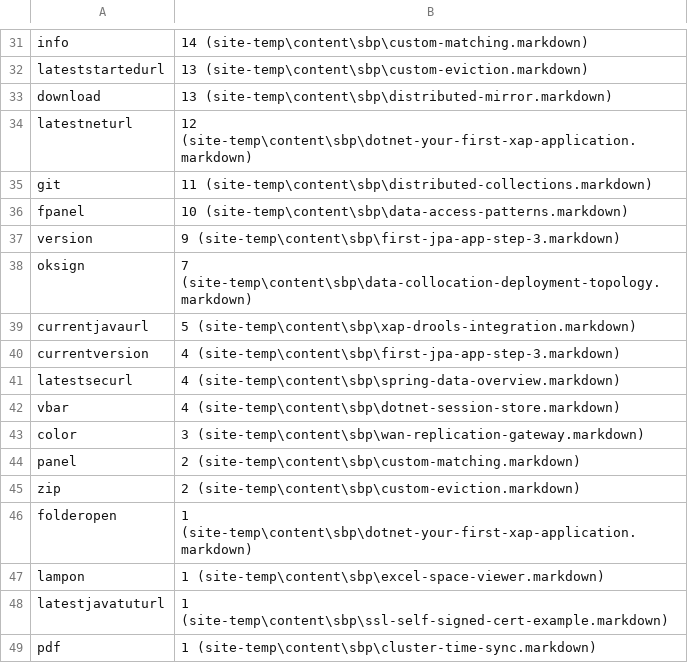
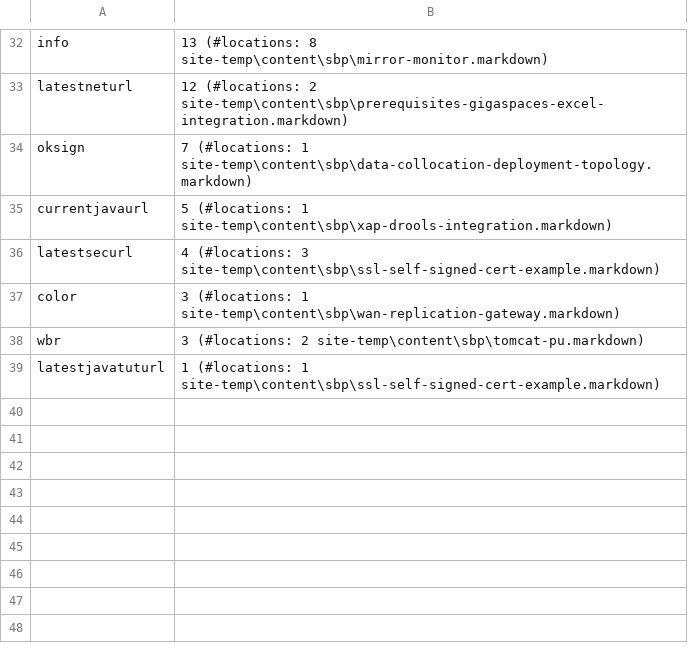
Before and after one commit to Gigaspaces/xap-docs, a CSV file: flare-migration/shortcodes-usage-sbp.csv, drawn as a sheet; only a part is shown, gaps mark what is left out; removed rows and columns are numbered as before the commit, all else as after; the diff covers the shown part only; the diff names each change by its address in the sheet, - before the commit and + after, or states it on an @@ line.

```diff
--- a/flare-migration/shortcodes-usage-sbp.csv
+++ b/flare-migration/shortcodes-usage-sbp.csv
-B32: 14 (site-temp\content\sbp\custom-matching.markdown)
+B32: 13 (#locations: 8 site-temp\content\sbp\mirror-monitor.markdown)
-row 32: lateststartedurl | 13 (site-temp\content\sbp\custom-eviction.markdown)
-row 33: download | 13 (site-temp\content\sbp\distributed-mirror.markdown)
-B33: 12 (site-temp\content\sbp\dotnet-your-first-xap-application.markdown)
+B33: 12 (#locations: 2 site-temp\content\sbp\prerequisites-gigaspaces-excel-integration.markdown)
-row 35: git | 11 (site-temp\content\sbp\distributed-collections.markdown)
-row 36: fpanel | 10 (site-temp\content\sbp\data-access-patterns.markdown)
-row 37: version | 9 (site-temp\content\sbp\first-jpa-app-step-3.markdown)
-B34: 7 (site-temp\content\sbp\data-collocation-deployment-topology.markdown)
+B34: 7 (#locations: 1 site-temp\content\sbp\data-collocation-deployment-topology.markdown)
-B35: 5 (site-temp\content\sbp\xap-drools-integration.markdown)
+B35: 5 (#locations: 1 site-temp\content\sbp\xap-drools-integration.markdown)
-row 40: currentversion | 4 (site-temp\content\sbp\first-jpa-app-step-3.markdown)
-B36: 4 (site-temp\content\sbp\spring-data-overview.markdown)
+B36: 4 (#locations: 3 site-temp\content\sbp\ssl-self-signed-cert-example.markdown)
-row 42: vbar | 4 (site-temp\content\sbp\dotnet-session-store.markdown)
-B37: 3 (site-temp\content\sbp\wan-replication-gateway.markdown)
+B37: 3 (#locations: 1 site-temp\content\sbp\wan-replication-gateway.markdown)
-row 44: panel | 2 (site-temp\content\sbp\custom-matching.markdown)
-row 45: zip | 2 (site-temp\content\sbp\custom-eviction.markdown)
-row 46: folderopen | 1 (site-temp\content\sbp\dotnet-your-first-xap-application.markdown)
-row 47: lampon | 1 (site-temp\content\sbp\excel-space-viewer.markdown)
+row 38: wbr | 3 (#locations: 2 site-temp\content\sbp\tomcat-pu.markdown)
-B39: 1 (site-temp\content\sbp\ssl-self-signed-cert-example.markdown)
+B39: 1 (#locations: 1 site-temp\content\sbp\ssl-self-signed-cert-example.markdown)
-row 49: pdf | 1 (site-temp\content\sbp\cluster-time-sync.markdown)
```
Also changed, not shown: 4 added rows, 3 removed rows and 22 edited cells elsewhere in this file, flare-migration/shortcodes-usage-12.3.csv, 9 other files.
